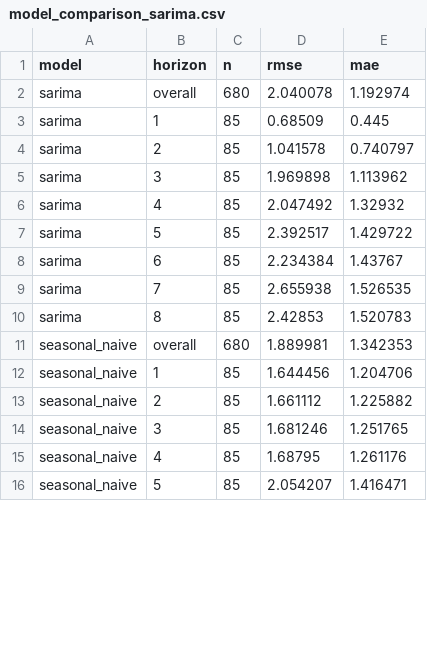
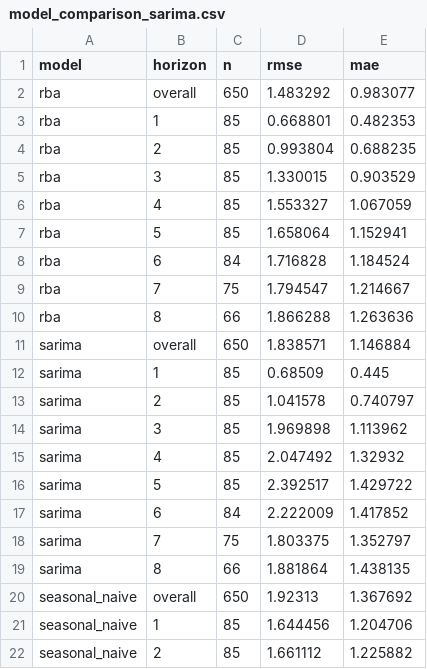
Before and after one commit to JuanVu1810/Australian-CPI-Forecast, a CSV file: reports/model_comparison_sarima.csv, drawn as a sheet; only a part is shown; the shorter side is filled out with more unchanged rows; the diff covers the shown part only.

```diff
--- a/reports/model_comparison_sarima.csv
+++ b/reports/model_comparison_sarima.csv
@@ -1,3 +1,12 @@
 model,horizon,n,rmse,mae
-sarima,overall,680,2.040078,1.192974
+rba,overall,650,1.483292,0.983077
+rba,1,85,0.668801,0.482353
+rba,2,85,0.993804,0.688235
+rba,3,85,1.330015,0.903529
+rba,4,85,1.553327,1.067059
+rba,5,85,1.658064,1.152941
+rba,6,84,1.716828,1.184524
+rba,7,75,1.794547,1.214667
+rba,8,66,1.866288,1.263636
+sarima,overall,650,1.838571,1.146884
 sarima,1,85,0.68509,0.445
@@ -7,6 +16,6 @@ sarima,4,85,2.047492,1.32932
 sarima,5,85,2.392517,1.429722
-sarima,6,85,2.234384,1.43767
-sarima,7,85,2.655938,1.526535
-sarima,8,85,2.42853,1.520783
-seasonal_naive,overall,680,1.889981,1.342353
+sarima,6,84,2.222009,1.417852
+sarima,7,75,1.803375,1.352797
+sarima,8,66,1.881864,1.438135
+seasonal_naive,overall,650,1.92313,1.367692
 seasonal_naive,1,85,1.644456,1.204706
```
Also changed, not shown: 9 edited cells elsewhere in this file, reports/model_comparison_elastic_net_trimmed_mean.csv, reports/model_interval_calibration_factors.csv, 32 other files.
